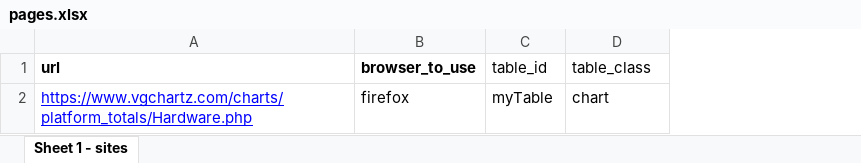
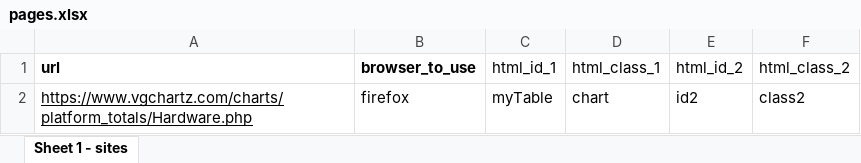
Before and after one commit to York13Pud/data-analytics-portfolio, an Excel workbook: web-scraping/sites/generic_one_table/pages.xlsx, sheet Sheet 1 - sites, drawn as a sheet; values as stored, in another font and other column widths than the file's, no borders; the diff names each change by its address in the sheet, - before the commit and + after, or states it on an @@ line.

Commit message:
Changed column names

```diff
--- a/web-scraping/sites/generic_one_table/pages.xlsx (sheet Sheet 1 - sites)
+++ b/web-scraping/sites/generic_one_table/pages.xlsx (sheet Sheet 1 - sites)
+column E (html_id_2), row 2: id2
+column F (html_class_2), row 2: class2
-C1: table_id
+C1: html_id_1
-D1: table_class
+D1: html_class_1
-A2 text colour: #0000FF
+A2 text colour: black
```
